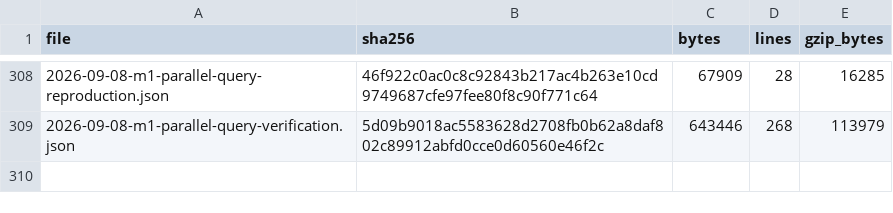
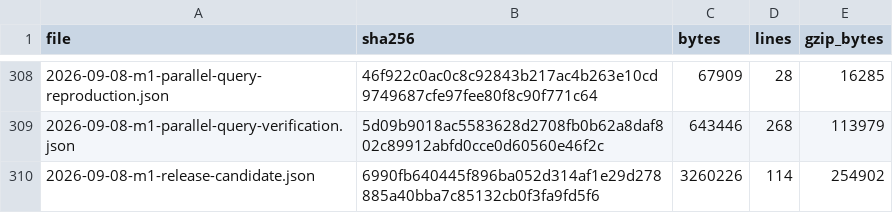
Before and after one commit to pgorzelany/slim, a TSV file: benchmarks/results/archive/manifest.tsv, drawn as a sheet; only a part is shown, gaps mark what is left out; the diff names each change by its address in the sheet, - before the commit and + after, or states it on an @@ line.

Commit message:
Prepare M1 release verification and concise current documentation

```diff
--- a/benchmarks/results/archive/manifest.tsv
+++ b/benchmarks/results/archive/manifest.tsv
+row 310: 2026-09-08-m1-release-candidate.json | 6990fb640445f896ba052d314af1e29d278885a40bba7c85132cb0f3fa9fd5f6 | 3260226 | 114 | 254902
```
Also changed, not shown: 8 other files.
